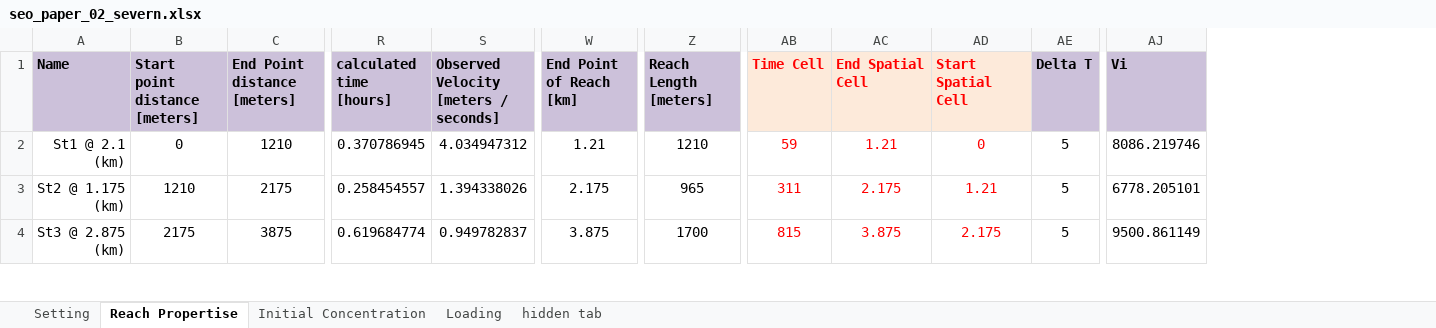
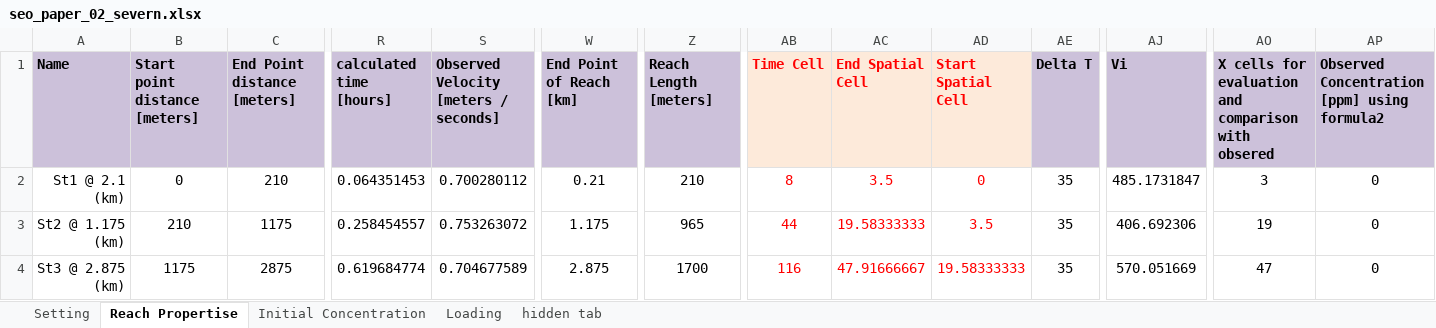
Before and after one commit to Riverchain/watum, an Excel workbook: seo_paper_02_severn.xlsx, sheet Reach Propertise, drawn as a sheet; only a part is shown, gaps mark what is left out; values as stored, in another font and other column widths than the file's, no borders; table styles not drawn; the diff covers the shown part only; the diff names each change by its address in the sheet, - before the commit and + after, or states it on an @@ line.

Commit message:
new excel file added for developing purpose

```diff
--- a/seo_paper_02_severn.xlsx (sheet Reach Propertise)
+++ b/seo_paper_02_severn.xlsx (sheet Reach Propertise)
+column AO, rows 1-4: X cells for evaluation and comparison with obsered | 3 | 19 | 47
+column AP, rows 1-4: Observed Concentration [ppm] using formula2 | 0 | 0 | 0
-C2 (End Point distance [meters]): 1210
+C2 (End Point distance [meters]): 210
-R2 (calculated time [hours]): 0.370786945
+R2 (calculated time [hours]): 0.064351453
-S2: 4.034947312
+S2: 0.700280112
-W2 (End Point of Reach [km]): 1.21
+W2 (End Point of Reach [km]): 0.21
-Z2 (Reach Length [meters]): 1210
+Z2 (Reach Length [meters]): 210
-AB2 (Time Cell): 59
+AB2 (Time Cell): 8
-AC2 (End Spatial Cell): 1.21
+AC2 (End Spatial Cell): 3.5
-AE2:AE4 (Delta T): 5
+AE2:AE4 (Delta T): 35
-AJ2 (Vi): 8086.219746
+AJ2 (Vi): 485.1731847
-B3 (Start point distance [meters]): 1210
+B3 (Start point distance [meters]): 210
-C3 (End Point distance [meters]): 2175
+C3 (End Point distance [meters]): 1175
-S3: 1.394338026
+S3: 0.753263072
-W3 (End Point of Reach [km]): 2.175
+W3 (End Point of Reach [km]): 1.175
-AB3 (Time Cell): 311
+AB3 (Time Cell): 44
-AC3 (End Spatial Cell): 2.175
+AC3 (End Spatial Cell): 19.58333333
-AD3 (Start Spatial Cell): 1.21
+AD3 (Start Spatial Cell): 3.5
-AJ3 (Vi): 6778.205101
+AJ3 (Vi): 406.692306
-B4 (Start point distance [meters]): 2175
+B4 (Start point distance [meters]): 1175
-C4 (End Point distance [meters]): 3875
+C4 (End Point distance [meters]): 2875
-S4: 0.949782837
+S4: 0.704677589
-W4 (End Point of Reach [km]): 3.875
+W4 (End Point of Reach [km]): 2.875
-AB4 (Time Cell): 815
+AB4 (Time Cell): 116
-AC4 (End Spatial Cell): 3.875
+AC4 (End Spatial Cell): 47.91666667
-AD4 (Start Spatial Cell): 2.175
+AD4 (Start Spatial Cell): 19.58333333
-AJ4 (Vi): 9500.861149
+AJ4 (Vi): 570.051669
```
Also changed, not shown: 8 added rows and 39 edited cells elsewhere in this sheet, sheet Setting, sheet Loading, 5 other files.
